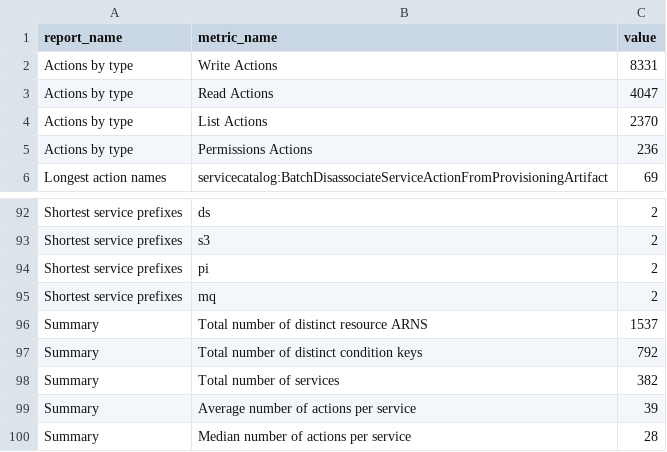
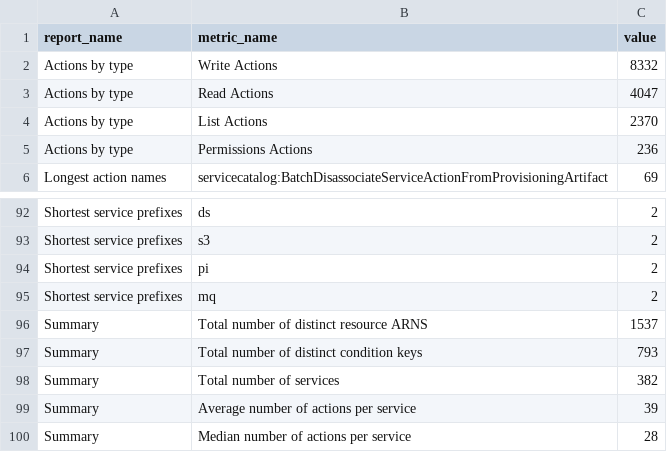
Before and after one commit to tobilg/aws-iam-data, a CSV file: data/csv/reports.csv, drawn as a sheet; only a part is shown, gaps mark what is left out.

```diff
--- a/data/csv/reports.csv
+++ b/data/csv/reports.csv
@@ -1,3 +1,3 @@
 report_name,metric_name,value
-Actions by type,Write Actions,8331
+Actions by type,Write Actions,8332
 Actions by type,Read Actions,4047
@@ -96,3 +96,3 @@ Shortest service prefixes,mq,2
 Summary,Total number of distinct resource ARNS,1537
-Summary,Total number of distinct condition keys,792
+Summary,Total number of distinct condition keys,793
 Summary,Total number of services,382
```
Also changed, not shown: data/csv/aws_actions_condition_keys.csv, data/csv/aws_actions_dependant_actions.csv, 17 other files.
